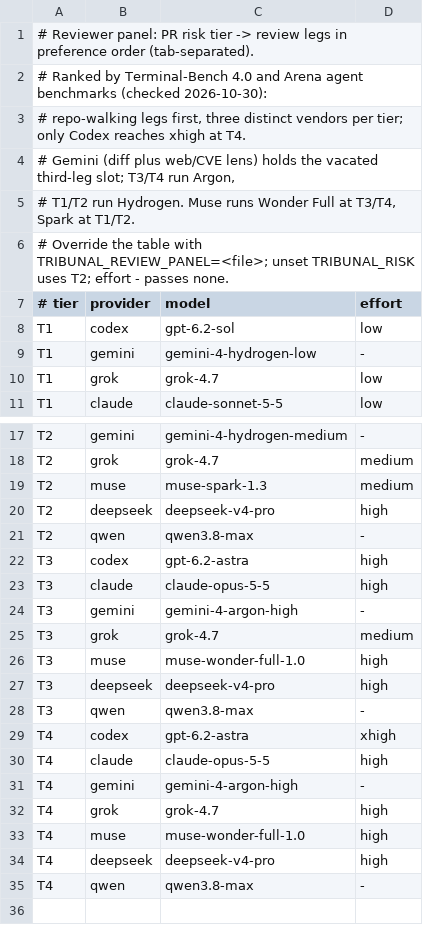
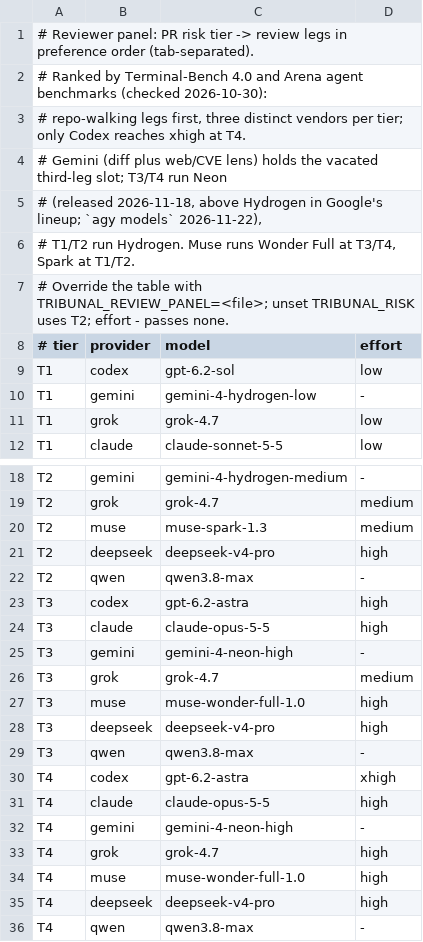
Before and after one commit to paat/claude-plugins, a TSV file: plugins/tribunal-review/scripts/review-panel.tsv, drawn as a sheet; only a part is shown, gaps mark what is left out.

Commit message:
Add Gemini 4 Neon to the agy T3 route and the tribunal T3/T4 Gemini leg
Neon (released 2026-11-18) sits between Carbon and Hydrogen in Google's lineup and
is listed by agy models (2026-11-22). multi-model-orchestrator 0.32.6: run-agy.sh
accepts gemini-4-neon, pool-tiers.tsv routes it at T3 high ahead of Argon, docs and
the evidence note record the dated sources. tribunal-review 0.31.3: the Gemini leg
runs gemini-4-neon-high at T3/T4; runner bundle regenerated.

```diff
--- a/plugins/tribunal-review/scripts/review-panel.tsv
+++ b/plugins/tribunal-review/scripts/review-panel.tsv
@@ -3,3 +3,4 @@
 # repo-walking legs first, three distinct vendors per tier; only Codex reaches xhigh at T4.
-# Gemini (diff plus web/CVE lens) holds the vacated third-leg slot; T3/T4 run Argon,
+# Gemini (diff plus web/CVE lens) holds the vacated third-leg slot; T3/T4 run Neon
+# (released 2026-11-18, above Hydrogen in Google's lineup; `agy models` 2026-11-22),
 # T1/T2 run Hydrogen. Muse runs Wonder Full at T3/T4, Spark at T1/T2.
@@ -23,3 +24,3 @@ T3	codex	gpt-6.2-astra	high
 T3	claude	claude-opus-5-5	high
-T3	gemini	gemini-4-argon-high	-
+T3	gemini	gemini-4-neon-high	-
 T3	grok	grok-4.7	medium
@@ -30,3 +31,3 @@ T4	codex	gpt-6.2-astra	xhigh
 T4	claude	claude-opus-5-5	high
-T4	gemini	gemini-4-argon-high	-
+T4	gemini	gemini-4-neon-high	-
 T4	grok	grok-4.7	high
```
Also changed, not shown: plugins/multi-model-orchestrator/scripts/pool-tiers.tsv, 15 other files.
